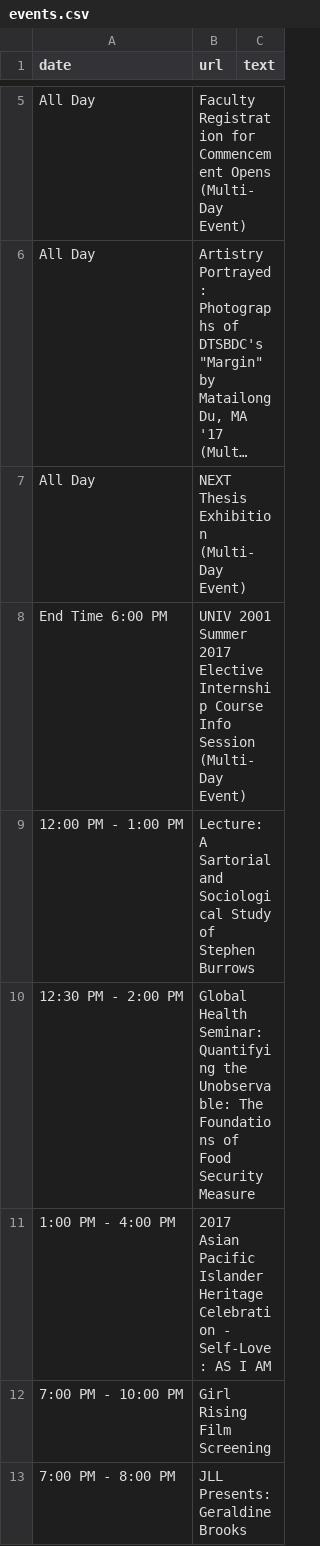
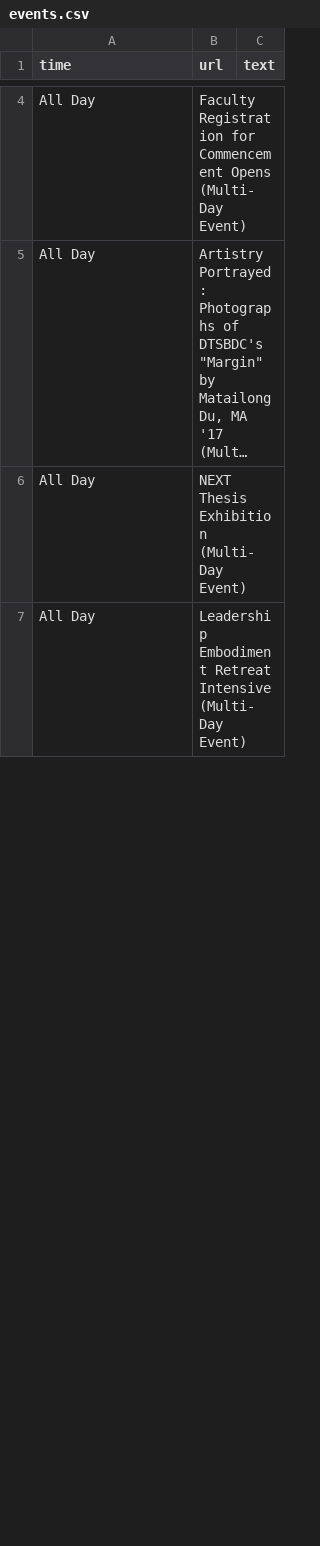
Before and after one commit to robynspark/Group-4, a CSV file: events.csv, drawn as a sheet; only a part is shown, gaps mark what is left out; long unchanged cells end in …; removed rows and columns are numbered as before the commit, all else as after; the diff covers the shown part only; the diff names each change by its address in the sheet, - before the commit and + after, or states it on an @@ line.

```diff
--- a/events.csv
+++ b/events.csv
-A1: date
+A1: time
-row 8: End Time 6:00 PM | UNIV 2001 Summer 2017 Elective Internship Course Info Session (Multi-Day Event)
-row 9: 12:00 PM - 1:00 PM | Lecture: A Sartorial and Sociological Study of Stephen Burrows
-row 10: 12:30 PM - 2:00 PM | Global Health Seminar: Quantifying the Unobservable: The Foundations of Food Security Measure
-row 11: 1:00 PM - 4:00 PM | 2017 Asian Pacific Islander Heritage Celebration - Self-Love: AS I AM
-row 12: 7:00 PM - 10:00 PM | Girl Rising Film Screening
-row 13: 7:00 PM - 8:00 PM | JLL Presents: Geraldine Brooks
+row 7: All Day | Leadership Embodiment Retreat Intensive (Multi-Day Event)
```
Also changed, not shown: 3 added rows, 3 removed rows and 2 edited cells elsewhere in this file, 1 other file.
